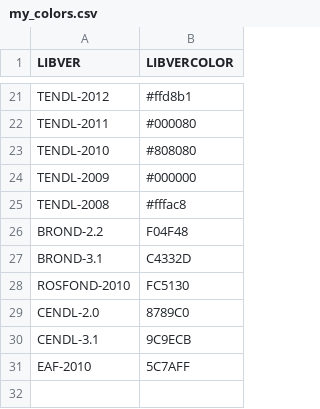
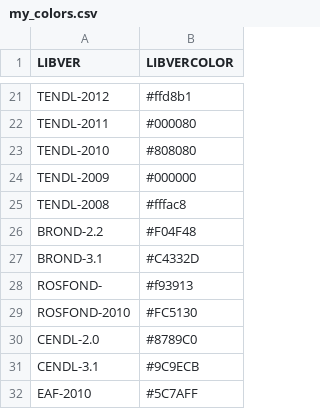
Before and after one commit to luca-fiorito-11/mapping, a CSV file: Rsrc/csv/my_colors.csv, drawn as a sheet; only a part is shown, gaps mark what is left out.

```diff
--- a/Rsrc/csv/my_colors.csv
+++ b/Rsrc/csv/my_colors.csv
@@ -25,7 +25,8 @@ LIBVER, LIBVERCOLOR
 "TENDL-2008","#fffac8"
-"BROND-2.2","F04F48"
-"BROND-3.1","C4332D"
-"ROSFOND-2010","FC5130"
-"CENDL-2.0","8789C0"
-"CENDL-3.1", "9C9ECB"
-"EAF-2010", "5C7AFF"
+"BROND-2.2","#F04F48"
+"BROND-3.1","#C4332D"
+"ROSFOND-","#f93913"
+"ROSFOND-2010","#FC5130"
+"CENDL-2.0","#8789C0"
+"CENDL-3.1", "#9C9ECB"
+"EAF-2010", "#5C7AFF"
```
Also changed, not shown: Rsrc/csv/MTs.csv, 2 other files.
